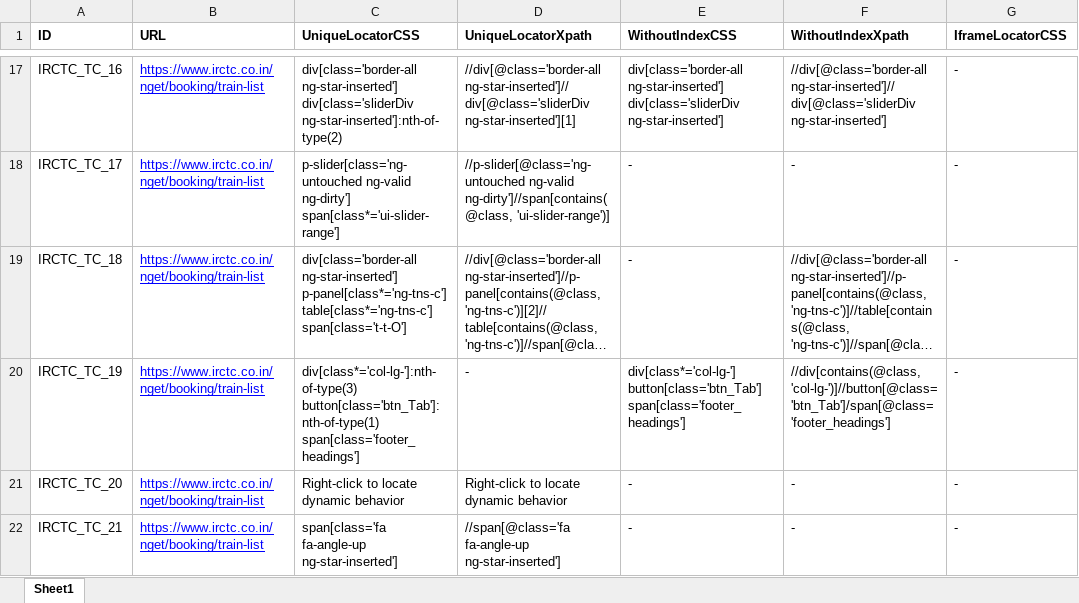
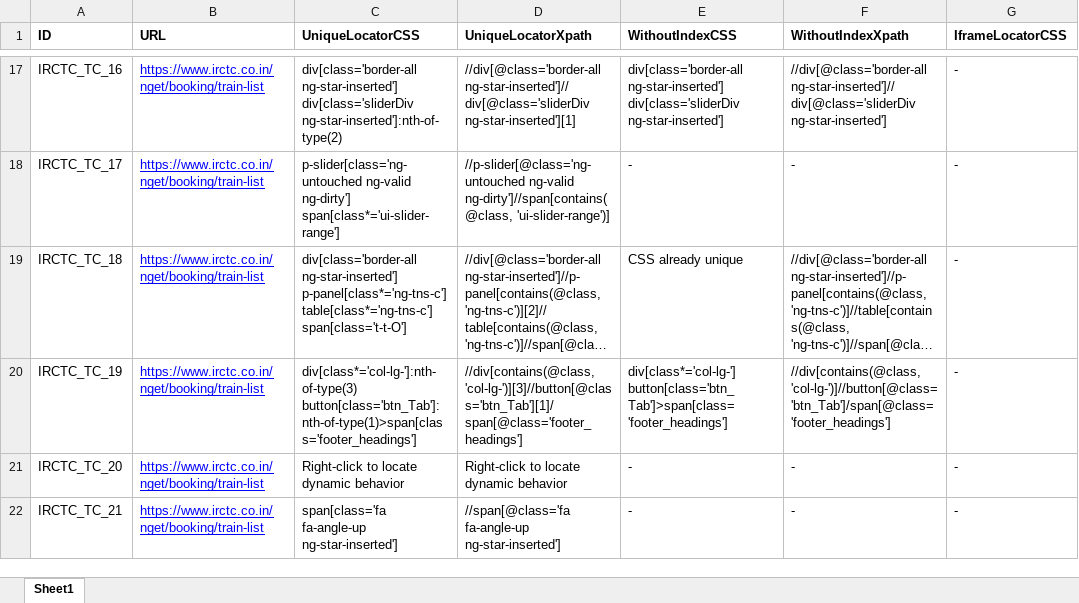
Before and after one commit to pooja10404/Automation_FML, an Excel workbook: src/main/resources/FML_LocatorSheet.xlsx, sheet Sheet1, drawn as a sheet; only a part is shown, gaps mark what is left out; long unchanged cells end in …; values as stored, in another font and other column widths than the file's, no borders; the diff names each change by its address in the sheet, - before the commit and + after, or states it on an @@ line.

```diff
--- a/src/main/resources/FML_LocatorSheet.xlsx (sheet Sheet1)
+++ b/src/main/resources/FML_LocatorSheet.xlsx (sheet Sheet1)
-E19 (WithoutIndexCSS): -
+E19 (WithoutIndexCSS): CSS already unique
-C20 (UniqueLocatorCSS): div[class*='col-lg-']:nth-of-type(3) button[class='btn_Tab']:nth-of-type(1) span[class='footer_headings']
+C20 (UniqueLocatorCSS): div[class*='col-lg-']:nth-of-type(3) button[class='btn_Tab']:nth-of-type(1)>span[class='footer_headings']
-D20 (UniqueLocatorXpath): -
+D20 (UniqueLocatorXpath): //div[contains(@class, 'col-lg-')][3]//button[@class='btn_Tab'][1]/span[@class='footer_headings']
-E20 (WithoutIndexCSS): div[class*='col-lg-'] button[class='btn_Tab'] span[class='footer_headings']
+E20 (WithoutIndexCSS): div[class*='col-lg-'] button[class='btn_Tab']>span[class='footer_headings']
```
Also changed, not shown: 6 other files.
